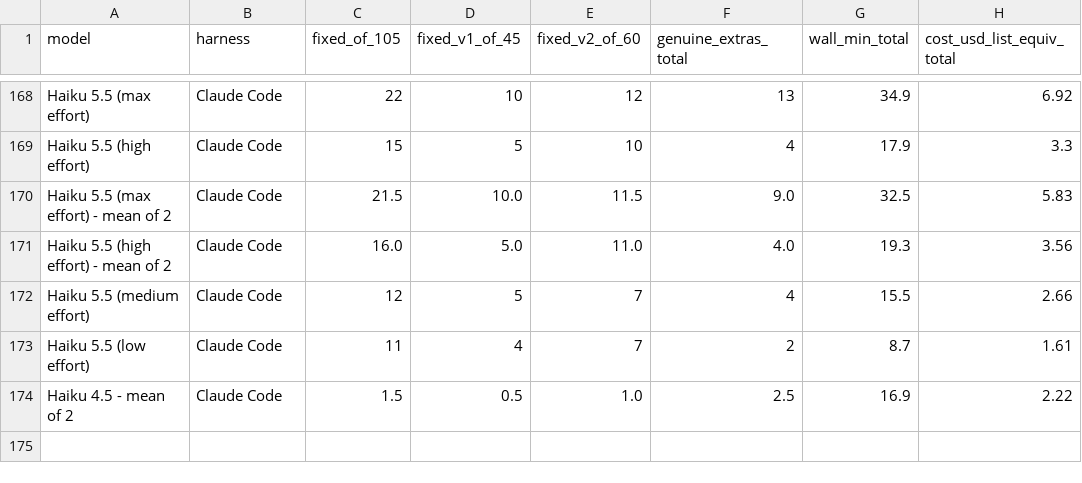
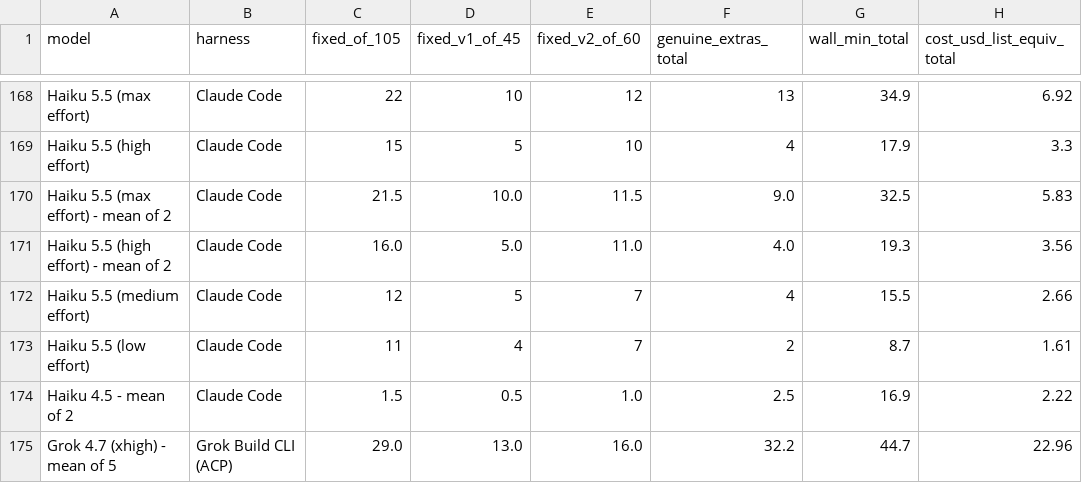
Before and after one commit to phuryn/bug-hunt-bench, a CSV file: results/combined-scoreboard.csv, drawn as a sheet; only a part is shown, gaps mark what is left out; the diff names each change by its address in the sheet, - before the commit and + after, or states it on an @@ line.

```diff
--- a/results/combined-scoreboard.csv
+++ b/results/combined-scoreboard.csv
+row 175: Grok 4.7 (xhigh) - mean of 5 | Grok Build CLI (ACP) | 29.0 | 13.0 | 16.0 | 32.2 | 44.7 | 22.96
```
Also changed, not shown: results/coverage.csv, results/repo1-metrics.csv, 11 other files.
